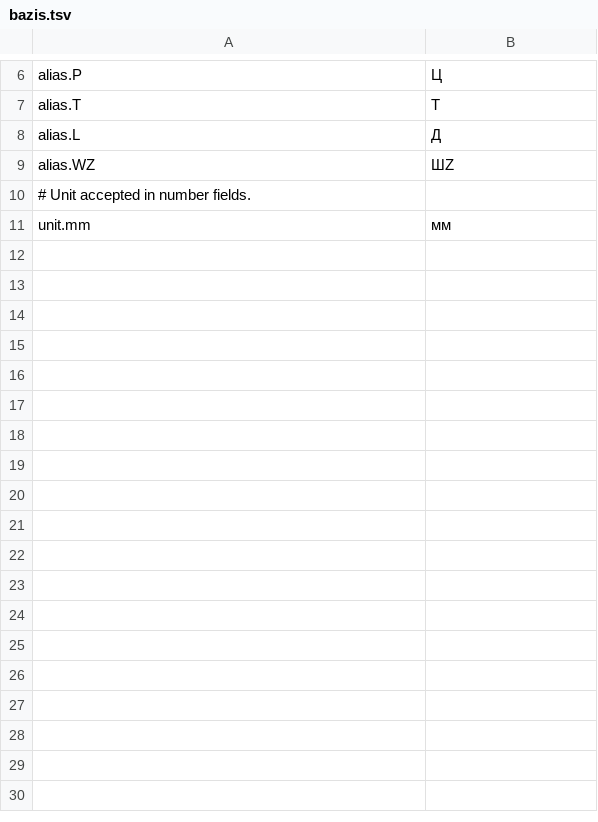
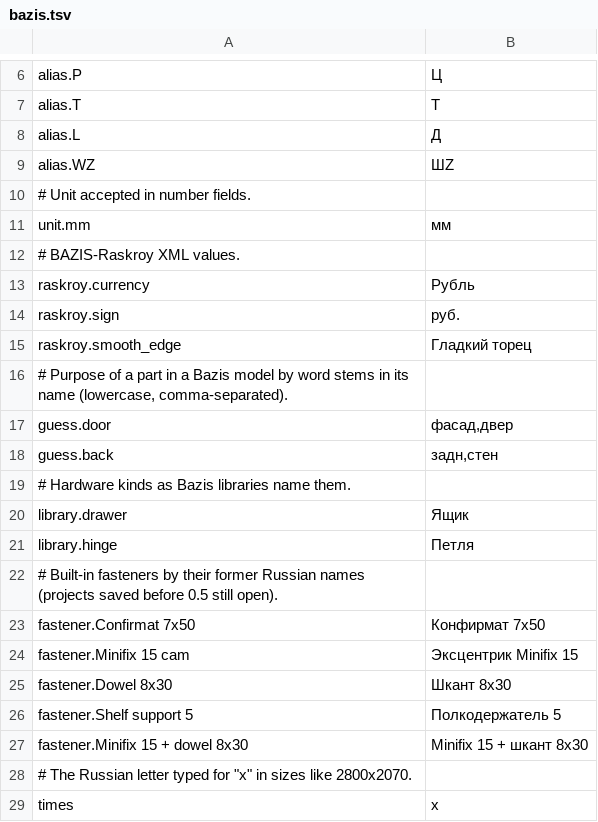
Before and after one commit to shoman4eg/dowelcraft, a TSV file: crates/dowel/lang/bazis.tsv, drawn as a sheet; only a part is shown, gaps mark what is left out; the diff names each change by its address in the sheet, - before the commit and + after, or states it on an @@ line.

Commit message:
i18n: no Russian left in code — core messages, part names, documents, CLI, MCP and scripts in English; Russian in lang/ru.tsv, Bazis names in lang/bazis.tsv; --lang ru / DOWEL_LANG; old projects' fastener names still open; a test keeps Cyrillic out of code

```diff
--- a/crates/dowel/lang/bazis.tsv
+++ b/crates/dowel/lang/bazis.tsv
+row 12: # BAZIS-Raskroy XML values.
+row 13: raskroy.currency | Рубль
+row 14: raskroy.sign | руб.
+row 15: raskroy.smooth_edge | Гладкий торец
+row 16: # Purpose of a part in a Bazis model by word stems in its name (lowercase, comma-separated).
+row 17: guess.door | фасад,двер
+row 18: guess.back | задн,стен
+row 19: # Hardware kinds as Bazis libraries name them.
+row 20: library.drawer | Ящик
+row 21: library.hinge | Петля
+row 22: # Built-in fasteners by their former Russian names (projects saved before 0.5 still open).
+row 23: fastener.Confirmat 7x50 | Конфирмат 7х50
+row 24: fastener.Minifix 15 cam | Эксцентрик Minifix 15
+row 25: fastener.Dowel 8x30 | Шкант 8х30
+row 26: fastener.Shelf support 5 | Полкодержатель 5
+row 27: fastener.Minifix 15 + dowel 8x30 | Minifix 15 + шкант 8х30
+row 28: # The Russian letter typed for "x" in sizes like 2800х2070.
+row 29: times | х
```
Also changed, not shown: 43 other files.
